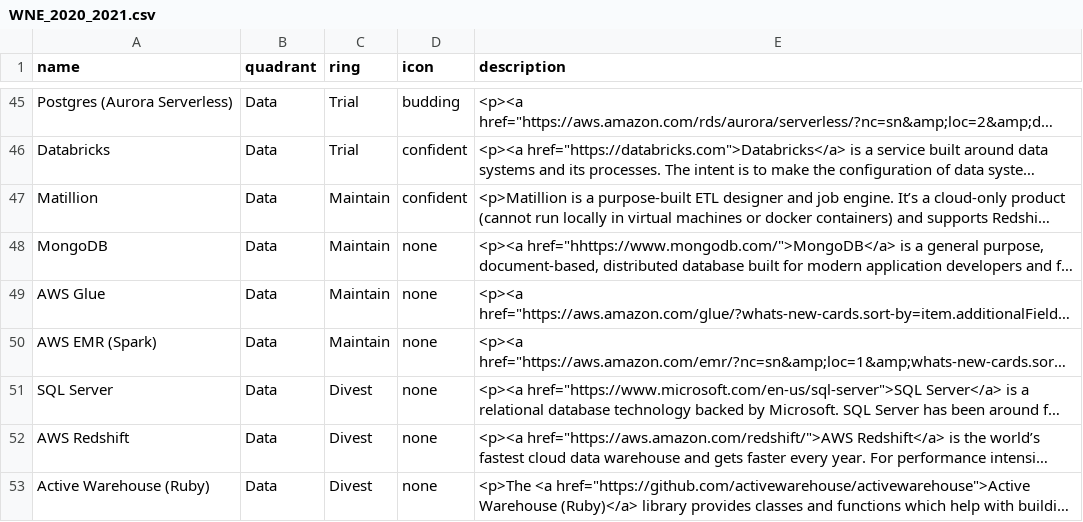
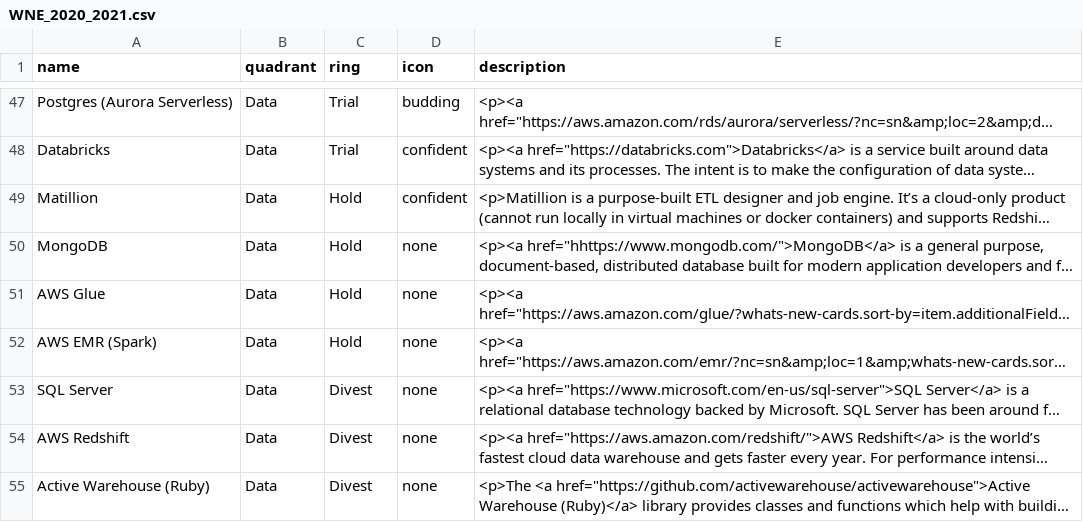
Before and after one commit to thoughtworks/build-your-own-radar, a CSV file: radars/WNE_2020_2021.csv, drawn as a sheet; only a part is shown, gaps mark what is left out; long unchanged cells end in …; addresses are those after the commit; the diff covers the shown part only; the diff names each change by its address in the sheet, - before the commit and + after, or states it on an @@ line.

```diff
--- a/radars/WNE_2020_2021.csv
+++ b/radars/WNE_2020_2021.csv
-C49:C52 (ring): Maintain
+C49:C52 (ring): Hold
```
Also changed, not shown: 8 added rows and 18 edited cells elsewhere in this file, 2 other files.
